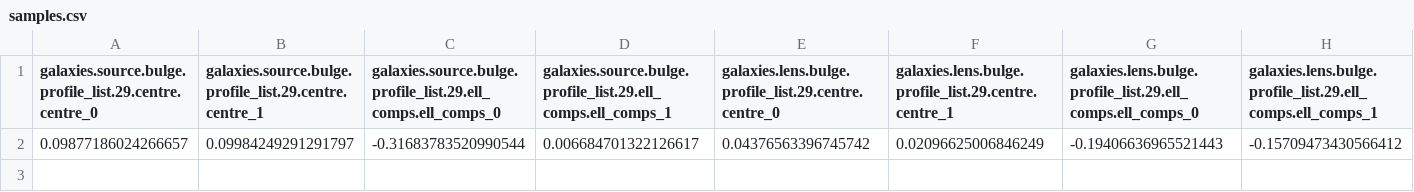
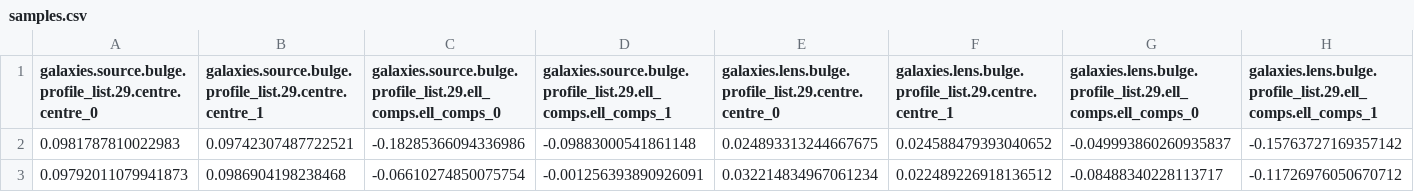
Before and after one commit to gravlensingcuhk/PyAutoLens-Project, a CSV file: output/model_setup_free_source/COSJ100024+021749/source_lp[1]/c487d16134f0030c76db6e33059bf5cd/files/samples.csv, drawn as a sheet; only a part is shown; removed rows and columns are numbered as before the commit, all else as after; rows hold the shown columns only; the diff names each change by its address in the sheet, - before the commit and + after, or states it on an @@ line.

```diff
--- a/output/model_setup_free_source/COSJ100024+021749/source_lp[1]/c487d16134f0030c76db6e33059bf5cd/files/samples.csv
+++ b/output/model_setup_free_source/COSJ100024+021749/source_lp[1]/c487d16134f0030c76db6e33059bf5cd/files/samples.csv
-row 2: 0.09877186024266657 | 0.09984249291291797 | -0.31683783520990544 | 0.006684701322126617 | 0.04376563396745742 | 0.02096625006846249 | -0.19406636965521443 | -0.15709473430566412
+row 2: 0.0981787810022983 | 0.09742307487722521 | -0.18285366094336986 | -0.09883000541861148 | 0.024893313244667675 | 0.024588479393040652 | -0.049993860260935837 | -0.15763727169357142
+row 3: 0.09792011079941873 | 0.0986904198238468 | -0.06610274850075754 | -0.001256393890926091 | 0.032214834967061234 | 0.022489226918136512 | -0.08488340228113717 | -0.11726976050670712
```
Also changed, not shown: output/model_setup_free_source/COSJ100018+022138/source_lp[1]/9b486c099a42da3265697e54178bdd76/files/covariance.csv, output/model_setup_free_source/COSJ100018+022138/source_lp[1]/9b486c099a42da3265697e54178bdd76/files/samples.csv, 42 other files.
